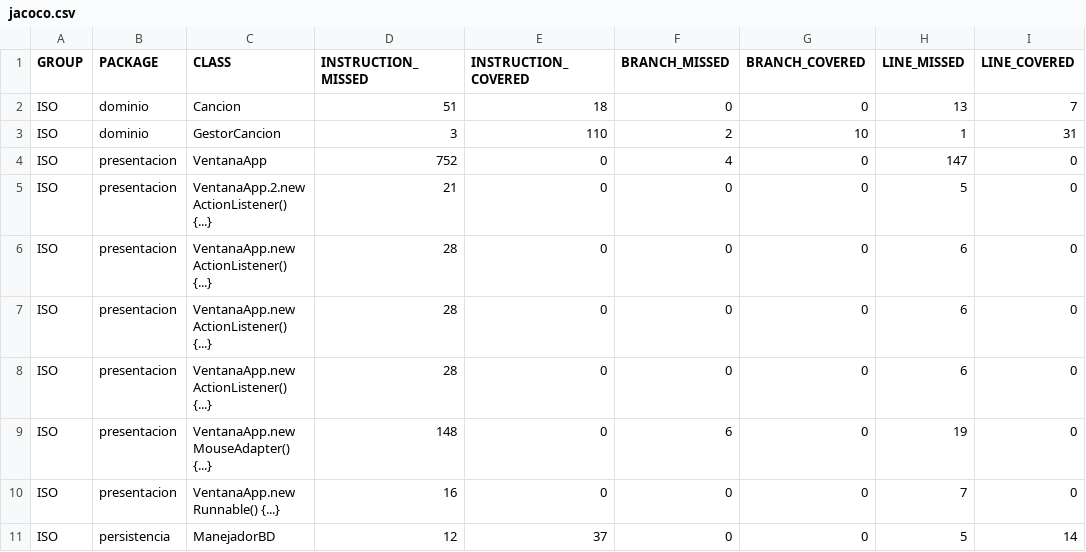
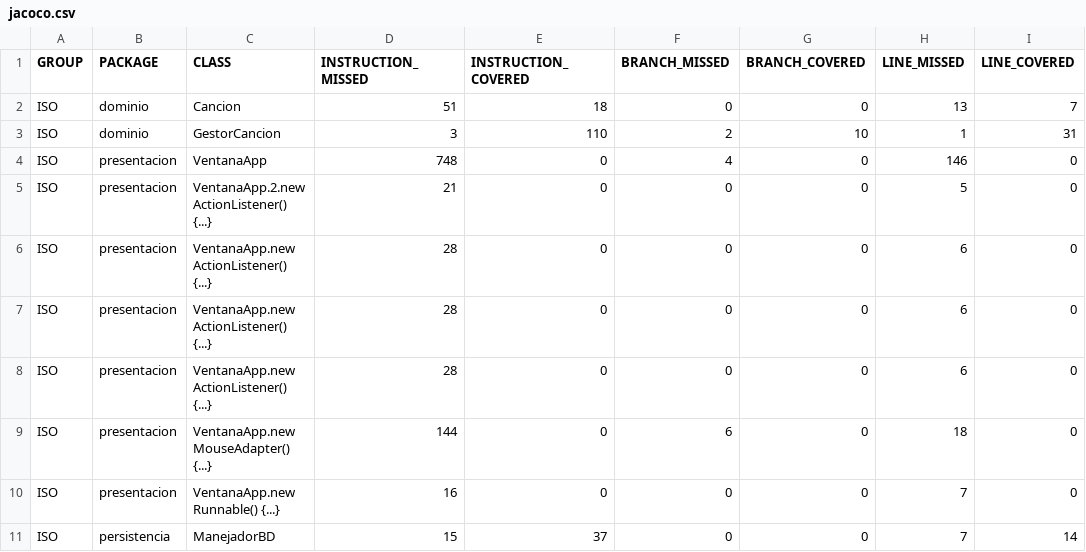
Before and after one commit to celeeste06UNI/ISO_hito2, a CSV file: Spotif/target/site/jacoco/jacoco.csv, drawn as a sheet; only a part is shown; the diff names each change by its address in the sheet, - before the commit and + after, or states it on an @@ line.

```diff
--- a/Spotif/target/site/jacoco/jacoco.csv
+++ b/Spotif/target/site/jacoco/jacoco.csv
-D4 (INSTRUCTION_MISSED): 752
+D4 (INSTRUCTION_MISSED): 748
-H4 (LINE_MISSED): 147
+H4 (LINE_MISSED): 146
-D9 (INSTRUCTION_MISSED): 148
+D9 (INSTRUCTION_MISSED): 144
-H9 (LINE_MISSED): 19
+H9 (LINE_MISSED): 18
-D11 (INSTRUCTION_MISSED): 12
+D11 (INSTRUCTION_MISSED): 15
-H11 (LINE_MISSED): 5
+H11 (LINE_MISSED): 7
```
Also changed, not shown: 25 other files.
